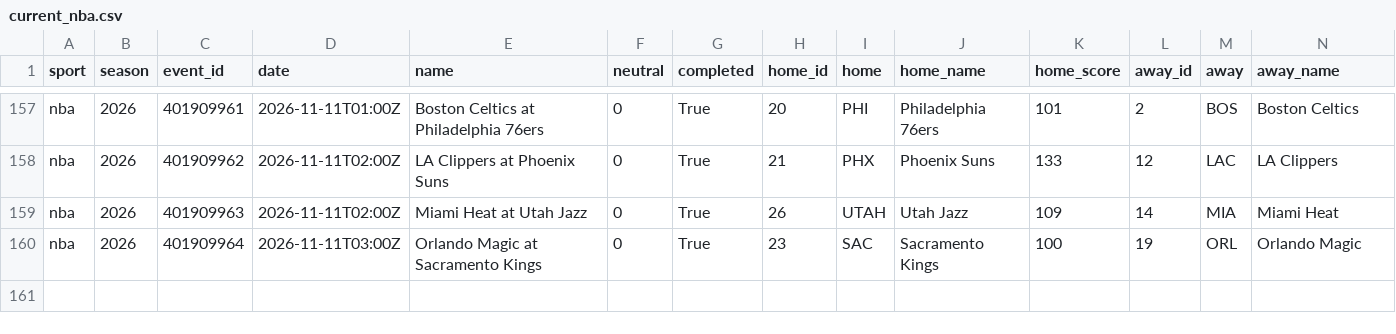
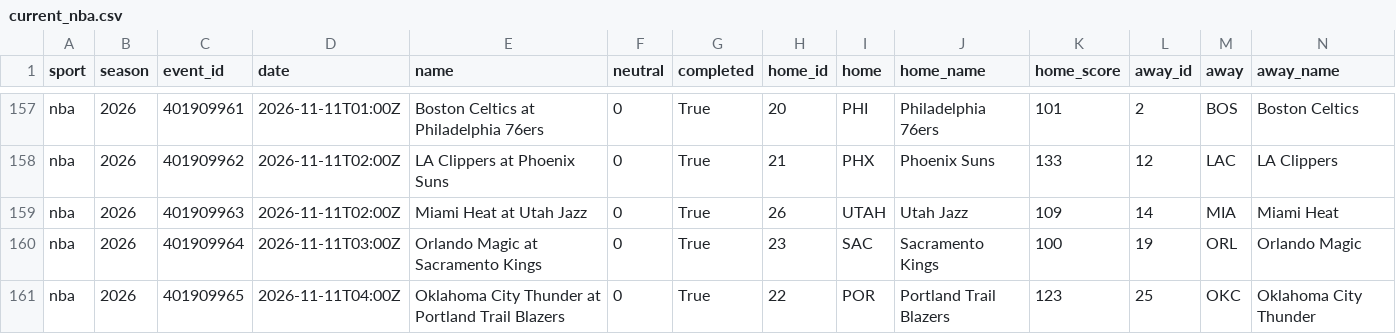
Before and after one commit to adotscotty/HandsDownAI, a CSV file: data/current_nba.csv, drawn as a sheet; only a part is shown, gaps mark what is left out; rows hold the shown columns only; the diff names each change by its address in the sheet, - before the commit and + after, or states it on an @@ line.

```diff
--- a/data/current_nba.csv
+++ b/data/current_nba.csv
+row 161: nba | 2026 | 401909965 | 2026-11-11T04:00Z | Oklahoma City Thunder at Portland Trail Blazers | 0 | True | 22 | POR | Portland Trail Blazers | 123 | 25 | OKC | Oklahoma City Thunder
```
Also changed, not shown: data/bestbets_log.csv, data/parlays_log.csv, 3 other files.
